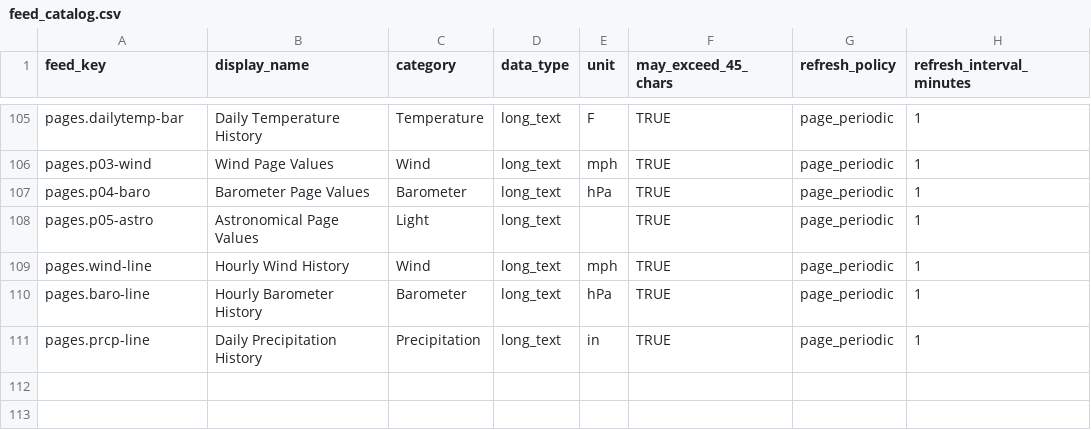
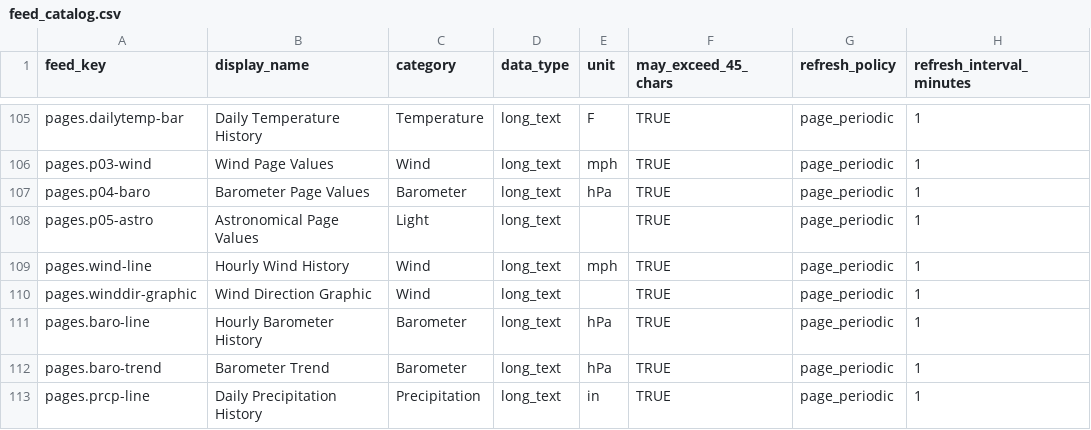
Before and after one commit to gh3262/CYD-Weather, a CSV file: src/adafruitio/feed_catalog.csv, drawn as a sheet; only a part is shown, gaps mark what is left out.

Commit message:
Added barometric trend page

```diff
--- a/src/adafruitio/feed_catalog.csv
+++ b/src/adafruitio/feed_catalog.csv
@@ -109,3 +109,5 @@ pages.p05-astro,Astronomical Page Values,Light,long_text,,TRUE,page_periodic,1
 pages.wind-line,Hourly Wind History,Wind,long_text,mph,TRUE,page_periodic,1
+pages.winddir-graphic,Wind Direction Graphic,Wind,long_text,,TRUE,page_periodic,1
 pages.baro-line,Hourly Barometer History,Barometer,long_text,hPa,TRUE,page_periodic,1
+pages.baro-trend,Barometer Trend,Barometer,long_text,hPa,TRUE,page_periodic,1
 pages.prcp-line,Daily Precipitation History,Precipitation,long_text,in,TRUE,page_periodic,1
```
Also changed, not shown: 26 other files.
